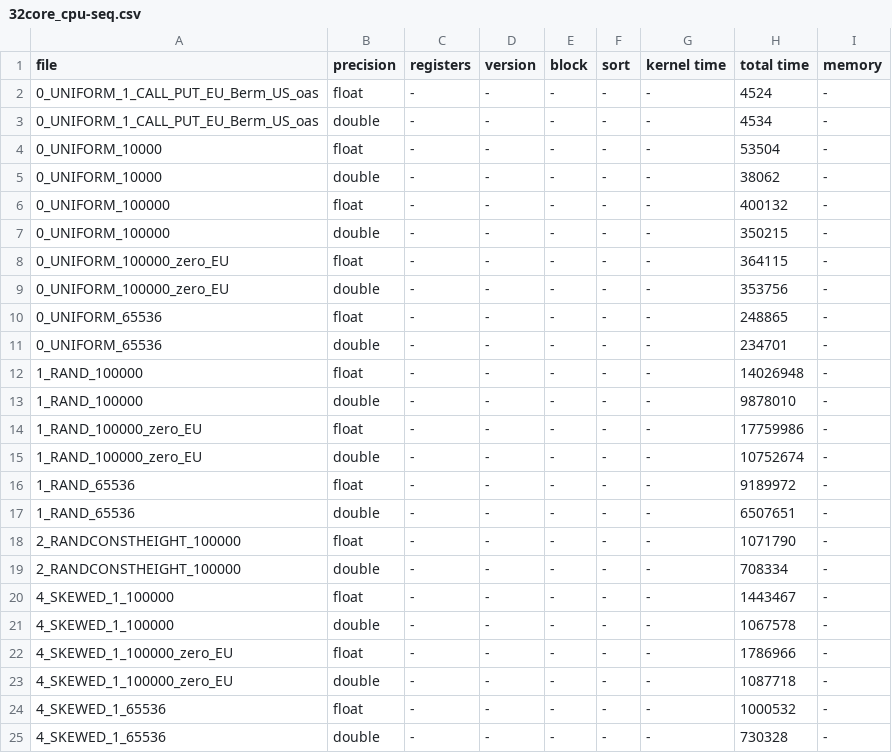
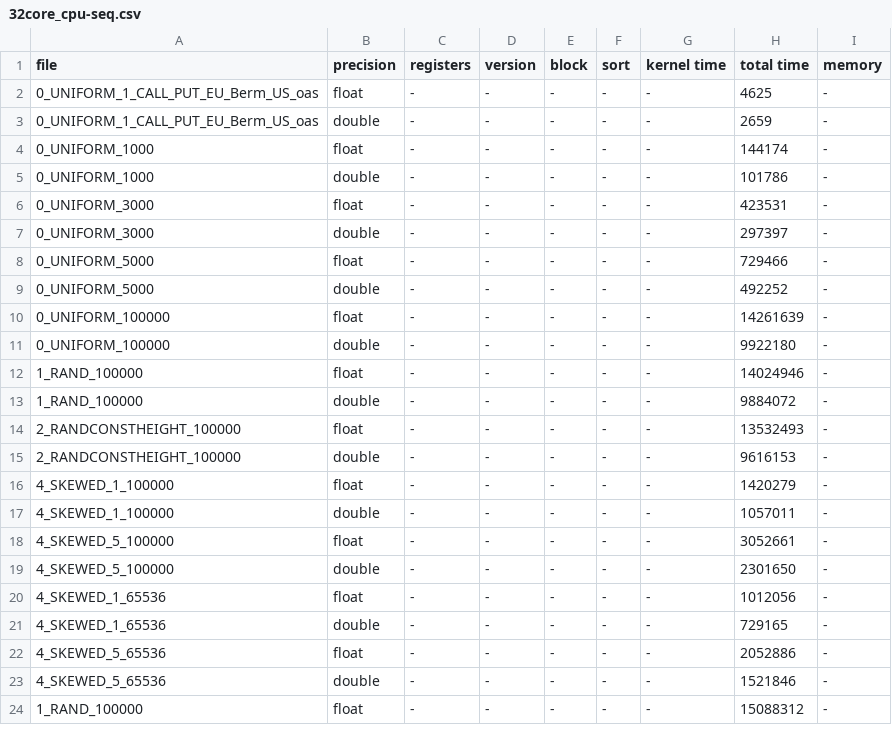
Before and after one commit to wojciechpawlak/diku.OptionsPricing, a CSV file: results_v100/32core_cpu-seq.csv, drawn as a sheet; only a part is shown; the diff covers the shown part only.

```diff
--- a/results_v100/32core_cpu-seq.csv
+++ b/results_v100/32core_cpu-seq.csv
@@ -1,25 +1,24 @@
 file,precision,registers,version,block,sort,kernel time,total time,memory
-0_UNIFORM_1_CALL_PUT_EU_Berm_US_oas,float,-,-,-,-,-,4524,-
-0_UNIFORM_1_CALL_PUT_EU_Berm_US_oas,double,-,-,-,-,-,4534,-
-0_UNIFORM_10000,float,-,-,-,-,-,53504,-
-0_UNIFORM_10000,double,-,-,-,-,-,38062,-
-0_UNIFORM_100000,float,-,-,-,-,-,400132,-
-0_UNIFORM_100000,double,-,-,-,-,-,350215,-
-0_UNIFORM_100000_zero_EU,float,-,-,-,-,-,364115,-
-0_UNIFORM_100000_zero_EU,double,-,-,-,-,-,353756,-
-0_UNIFORM_65536,float,-,-,-,-,-,248865,-
-0_UNIFORM_65536,double,-,-,-,-,-,234701,-
-1_RAND_100000,float,-,-,-,-,-,14026948,-
-1_RAND_100000,double,-,-,-,-,-,9878010,-
-1_RAND_100000_zero_EU,float,-,-,-,-,-,17759986,-
-1_RAND_100000_zero_EU,double,-,-,-,-,-,10752674,-
-1_RAND_65536,float,-,-,-,-,-,9189972,-
-1_RAND_65536,double,-,-,-,-,-,6507651,-
-2_RANDCONSTHEIGHT_100000,float,-,-,-,-,-,1071790,-
-2_RANDCONSTHEIGHT_100000,double,-,-,-,-,-,708334,-
-4_SKEWED_1_100000,float,-,-,-,-,-,1443467,-
-4_SKEWED_1_100000,double,-,-,-,-,-,1067578,-
-4_SKEWED_1_100000_zero_EU,float,-,-,-,-,-,1786966,-
-4_SKEWED_1_100000_zero_EU,double,-,-,-,-,-,1087718,-
-4_SKEWED_1_65536,float,-,-,-,-,-,1000532,-
-4_SKEWED_1_65536,double,-,-,-,-,-,730328,-
+0_UNIFORM_1_CALL_PUT_EU_Berm_US_oas,float,-,-,-,-,-,4625,-
+0_UNIFORM_1_CALL_PUT_EU_Berm_US_oas,double,-,-,-,-,-,2659,-
+0_UNIFORM_1000,float,-,-,-,-,-,144174,-
+0_UNIFORM_1000,double,-,-,-,-,-,101786,-
+0_UNIFORM_3000,float,-,-,-,-,-,423531,-
+0_UNIFORM_3000,double,-,-,-,-,-,297397,-
+0_UNIFORM_5000,float,-,-,-,-,-,729466,-
+0_UNIFORM_5000,double,-,-,-,-,-,492252,-
+0_UNIFORM_100000,float,-,-,-,-,-,14261639,-
+0_UNIFORM_100000,double,-,-,-,-,-,9922180,-
+1_RAND_100000,float,-,-,-,-,-,14024946,-
+1_RAND_100000,double,-,-,-,-,-,9884072,-
+2_RANDCONSTHEIGHT_100000,float,-,-,-,-,-,13532493,-
+2_RANDCONSTHEIGHT_100000,double,-,-,-,-,-,9616153,-
+4_SKEWED_1_100000,float,-,-,-,-,-,1420279,-
+4_SKEWED_1_100000,double,-,-,-,-,-,1057011,-
+4_SKEWED_5_100000,float,-,-,-,-,-,3052661,-
+4_SKEWED_5_100000,double,-,-,-,-,-,2301650,-
+4_SKEWED_1_65536,float,-,-,-,-,-,1012056,-
+4_SKEWED_1_65536,double,-,-,-,-,-,729165,-
+4_SKEWED_5_65536,float,-,-,-,-,-,2052886,-
+4_SKEWED_5_65536,double,-,-,-,-,-,1521846,-
+1_RAND_100000,float,-,-,-,-,-,15088312,-
```
Also changed, not shown: 9 added rows elsewhere in this file, results_v100/52core_cpu-seq.csv, results_v100/v100_cuda-option.csv, 3 other files.
